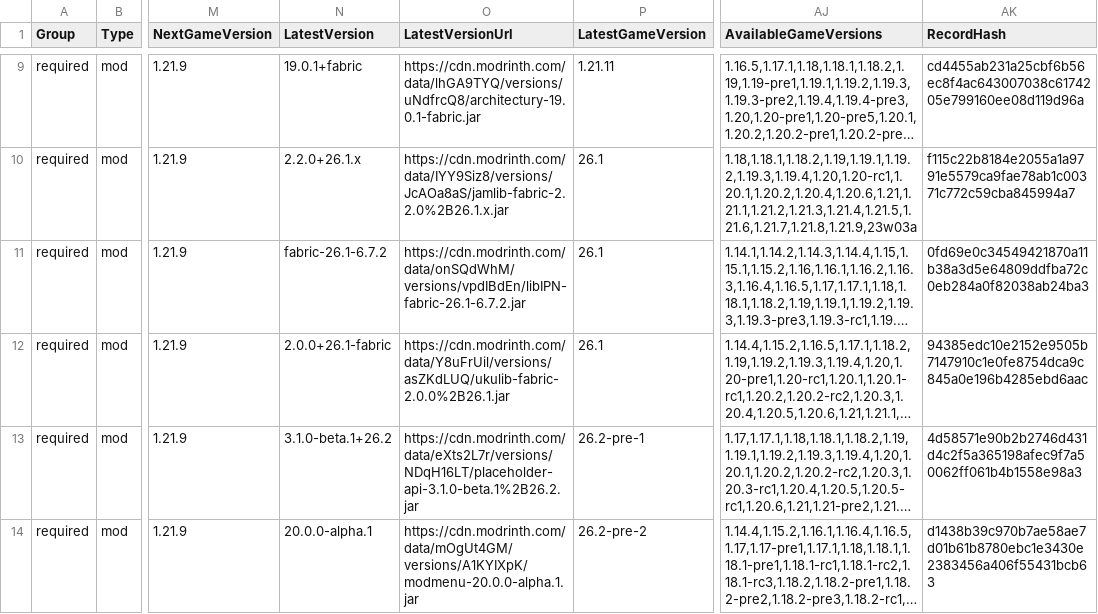
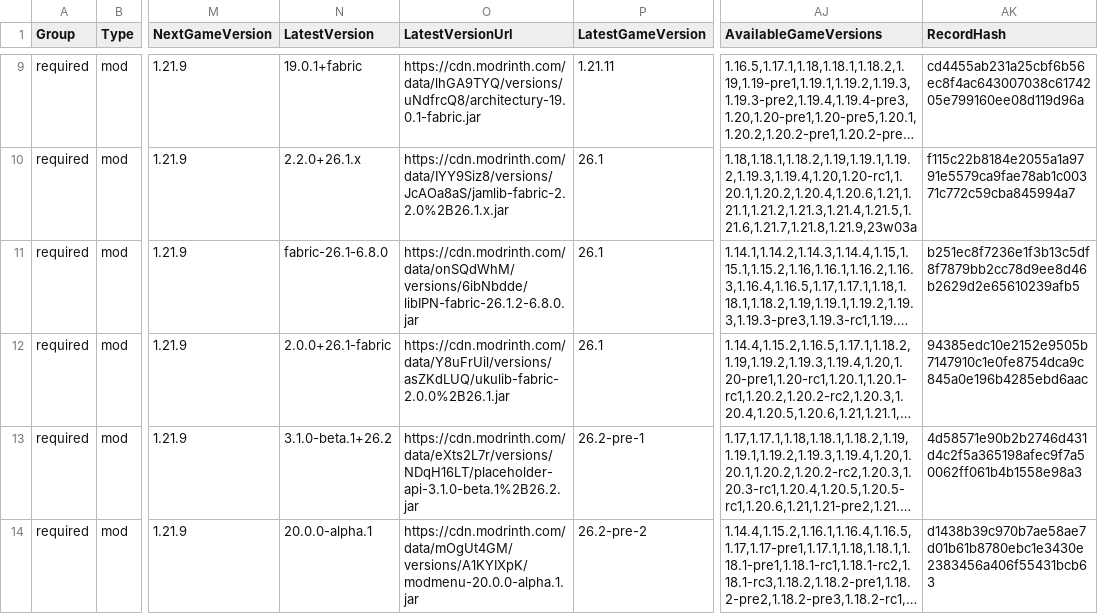
Before and after one commit to survivorsunited/minecraft-mods-manager, a CSV file: modlist.csv, drawn as a sheet; only a part is shown, gaps mark what is left out; long unchanged cells end in …; the diff names each change by its address in the sheet, - before the commit and + after, or states it on an @@ line.

```diff
--- a/modlist.csv
+++ b/modlist.csv
-N11 (LatestVersion): fabric-26.1-6.7.2
+N11 (LatestVersion): fabric-26.1-6.8.0
-O11 (LatestVersionUrl): https://cdn.modrinth.com/data/onSQdWhM/versions/vpdIBdEn/libIPN-fabric-26.1-6.7.2.jar
+O11 (LatestVersionUrl): https://cdn.modrinth.com/data/onSQdWhM/versions/6ibNbdde/libIPN-fabric-26.1.2-6.8.0.jar
-AK11 (RecordHash): 0fd69e0c34549421870a11b38a3d5e64809ddfba72c0eb284a0f82038ab24ba3
+AK11 (RecordHash): b251ec8f7236e1f3b13c5df8f7879bb2cc78d9ee8d46b2629d2e65610239afb5
```
